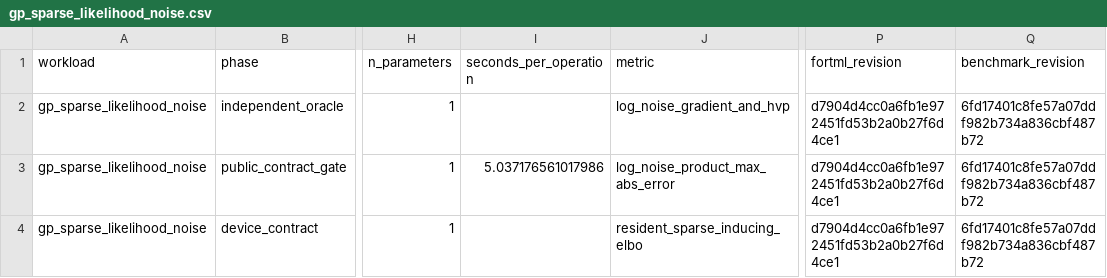
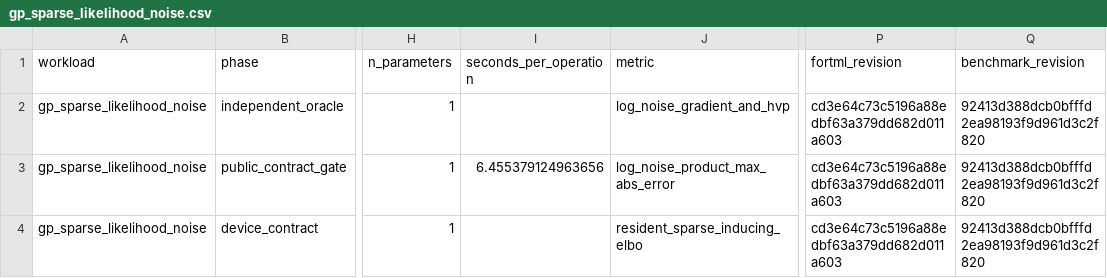
Before and after one commit to lazy-fortran/fortml-bench, a CSV file: results/gp_sparse_likelihood_noise.csv, drawn as a sheet; only a part is shown, gaps mark what is left out; the diff names each change by its address in the sheet, - before the commit and + after, or states it on an @@ line.

Commit message:
bench(gp): pin final source

```diff
--- a/results/gp_sparse_likelihood_noise.csv
+++ b/results/gp_sparse_likelihood_noise.csv
-P2:P4 (fortml_revision): d7904d4cc0a6fb1e972451fd53b2a0b27f6d4ce1
+P2:P4 (fortml_revision): cd3e64c73c5196a88edbf63a379dd682d011a603
-Q2:Q4 (benchmark_revision): 6fd17401c8fe57a07ddf982b734a836cbf487b72
+Q2:Q4 (benchmark_revision): 92413d388dcb0bfffd2ea98193f9d961d3c2f820
-I3 (seconds_per_operation): 5.037176561017986
+I3 (seconds_per_operation): 6.455379124963656
```
